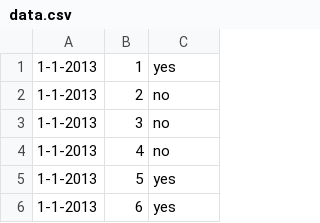
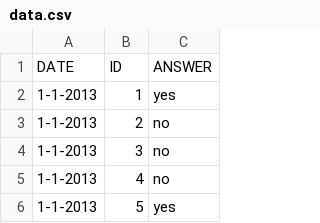
Before and after one commit to caglarergul/GFK_Test, a CSV file: question3/app/data.csv, drawn as a sheet; only a part is shown; the shorter side is filled out with more unchanged rows.

Commit message:
Question 3 is submitted.

```diff
--- a/question3/app/data.csv
+++ b/question3/app/data.csv
@@ -1 +1,2 @@
+DATE;ID;ANSWER
 1-1-2013;1;yes
```
Also changed, not shown: 2 other files.
